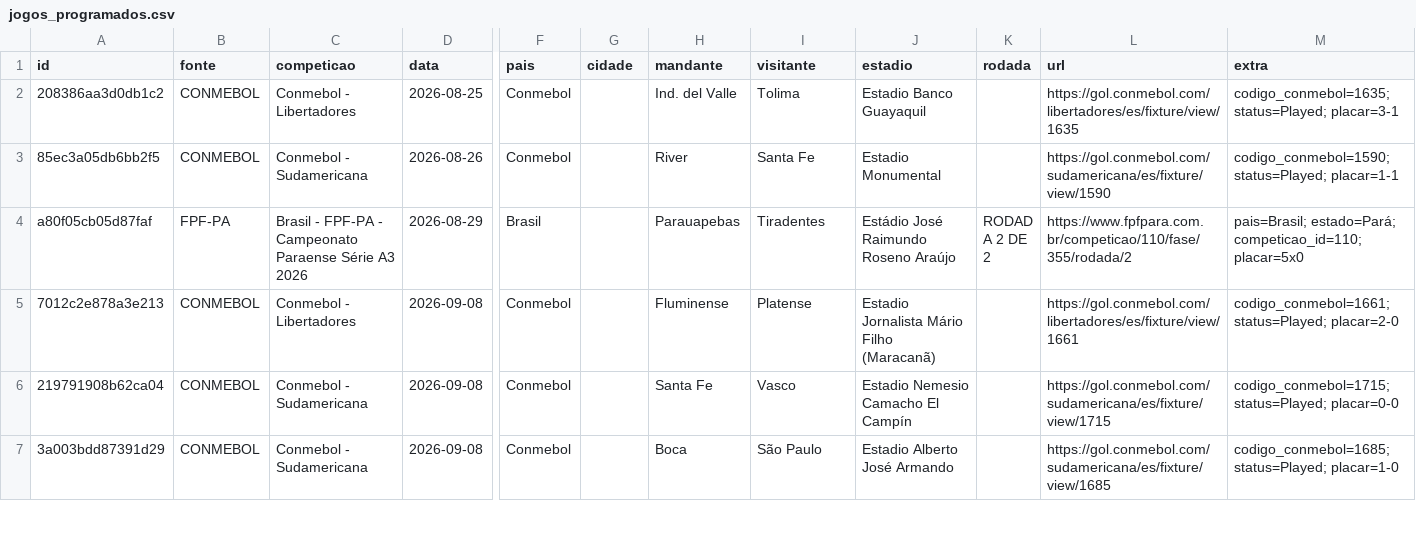
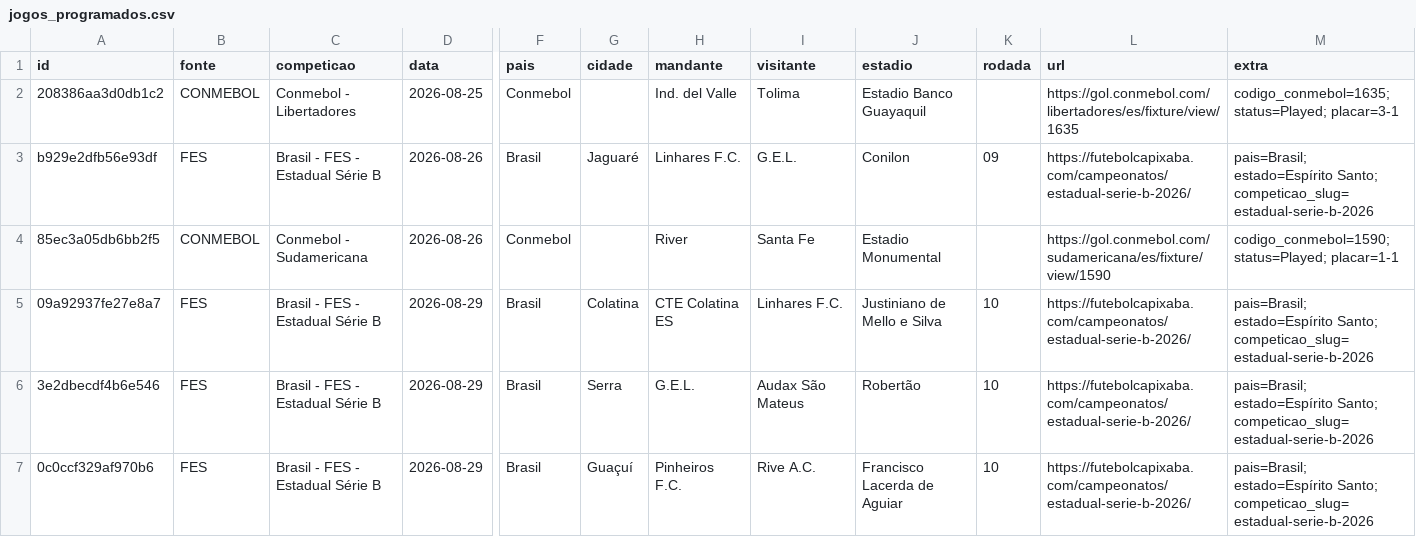
Before and after one commit to guigalhano/jogos-chile-scraper, a CSV file: data/jogos_programados.csv, drawn as a sheet; only a part is shown, gaps mark what is left out; the shorter side is filled out with more unchanged rows; rows hold the shown columns only; the diff covers the shown part only; the diff names each change by its address in the sheet, - before the commit and + after, or states it on an @@ line.

```diff
--- a/data/jogos_programados.csv
+++ b/data/jogos_programados.csv
+row 3: b929e2dfb56e93df | FES | Brasil - FES - Estadual Série B | 2026-08-26 | Brasil | Jaguaré | Linhares F.C. | G.E.L. | Conilon | 09 | https://futebolcapixaba.com/campeonatos/estadual-serie-b-2026/ | pais=Brasil; estado=Espírito Santo; competicao_slug=estadual-serie-b-2026
+row 5: 09a92937fe27e8a7 | FES | Brasil - FES - Estadual Série B | 2026-08-29 | Brasil | Colatina | CTE Colatina ES | Linhares F.C. | Justiniano de Mello e Silva | 10 | https://futebolcapixaba.com/campeonatos/estadual-serie-b-2026/ | pais=Brasil; estado=Espírito Santo; competicao_slug=estadual-serie-b-2026
+row 6: 3e2dbecdf4b6e546 | FES | Brasil - FES - Estadual Série B | 2026-08-29 | Brasil | Serra | G.E.L. | Audax São Mateus | Robertão | 10 | https://futebolcapixaba.com/campeonatos/estadual-serie-b-2026/ | pais=Brasil; estado=Espírito Santo; competicao_slug=estadual-serie-b-2026
+row 7: 0c0ccf329af970b6 | FES | Brasil - FES - Estadual Série B | 2026-08-29 | Brasil | Guaçuí | Pinheiros F.C. | Rive A.C. | Francisco Lacerda de Aguiar | 10 | https://futebolcapixaba.com/campeonatos/estadual-serie-b-2026/ | pais=Brasil; estado=Espírito Santo; competicao_slug=estadual-serie-b-2026
```
Also changed, not shown: 6 added rows elsewhere in this file, 3 other files.
